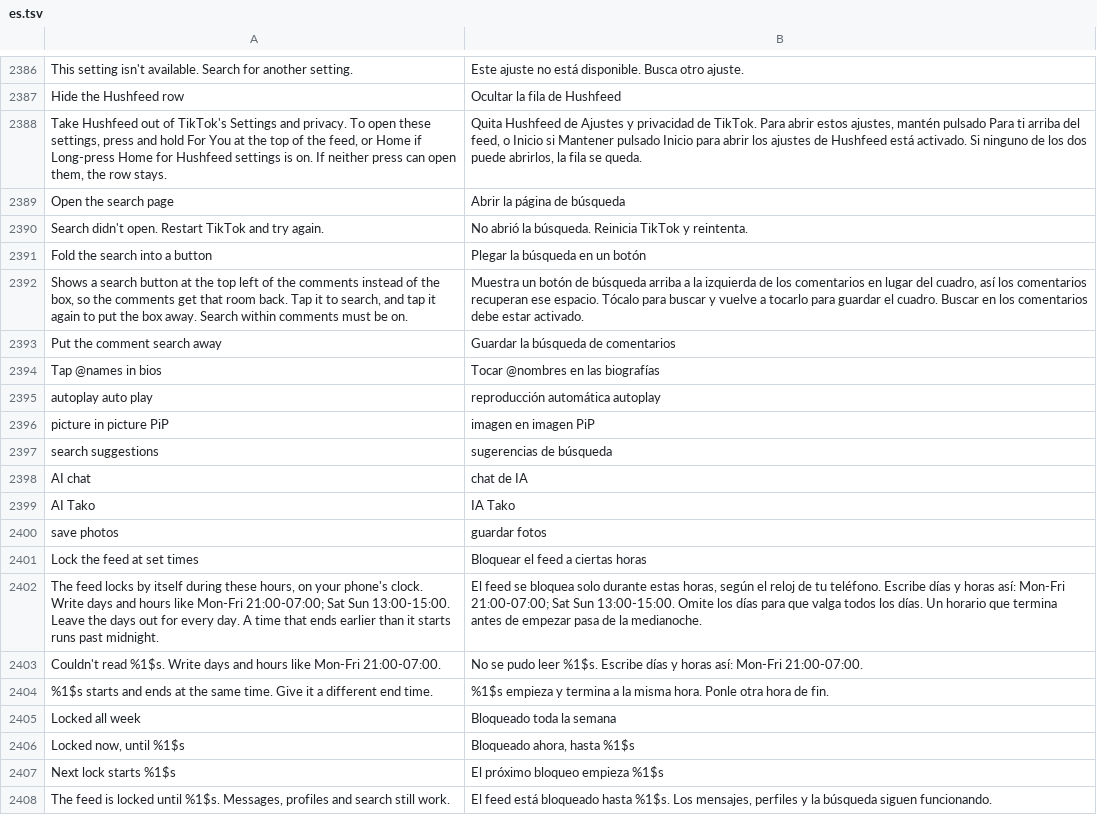
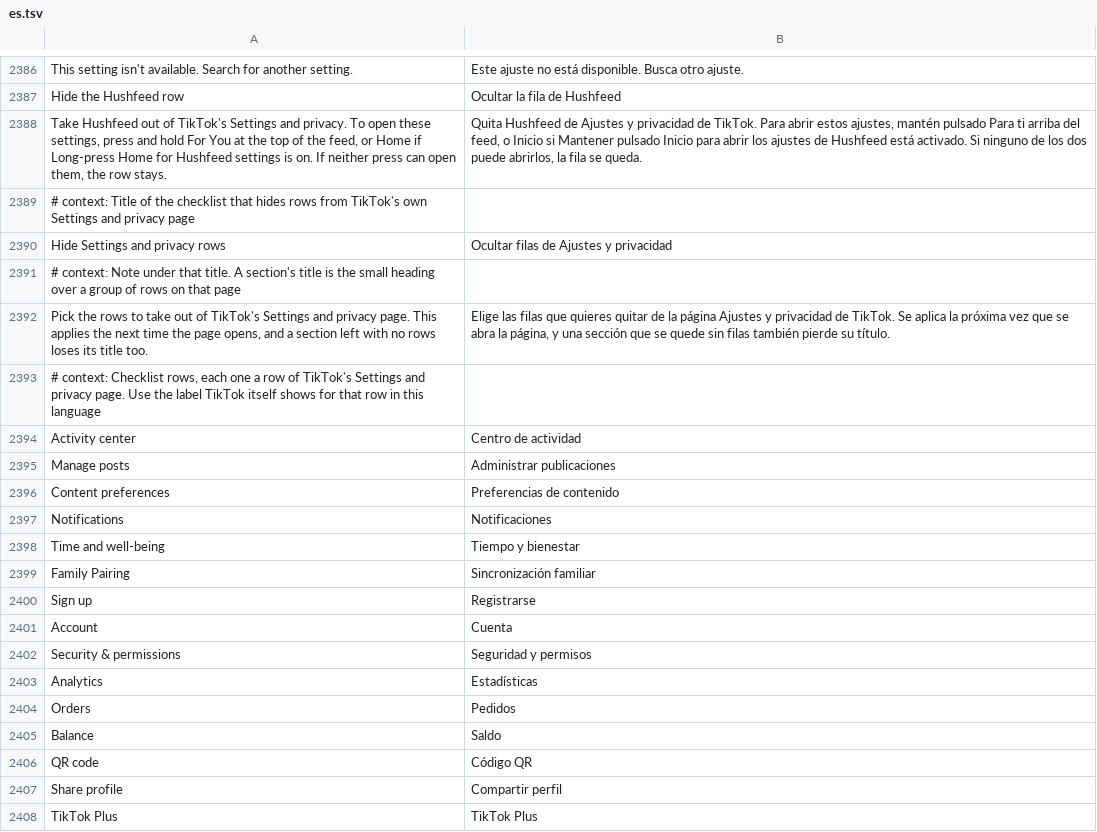
Before and after one commit to SysAdminDoc/HushFeed, a TSV file: extensions/tiktok/src/main/l10n/es.tsv, drawn as a sheet; only a part is shown, gaps mark what is left out; the shorter side is filled out with more unchanged rows; the diff covers the shown part only; the diff names each change by its address in the sheet, - before the commit and + after, or states it on an @@ line.

```diff
--- a/extensions/tiktok/src/main/l10n/es.tsv
+++ b/extensions/tiktok/src/main/l10n/es.tsv
+row 2389: # context: Title of the checklist that hides rows from TikTok's own Settings and privacy page
+row 2390: Hide Settings and privacy rows | Ocultar filas de Ajustes y privacidad
+row 2391: # context: Note under that title. A section's title is the small heading over a group of rows on that page
+row 2392: Pick the rows to take out of TikTok's Settings and privacy page. This applies the next time the page opens, and a section left with no rows loses its title too. | Elige las filas que quieres quitar de la página Ajustes y privacidad de TikTok. Se aplica la próxima vez que se abra la página, y una sección que se quede sin filas también pierde su título.
+row 2393: # context: Checklist rows, each one a row of TikTok's Settings and privacy page. Use the label TikTok itself shows for that row in this language
+row 2394: Activity center | Centro de actividad
+row 2395: Manage posts | Administrar publicaciones
+row 2396: Content preferences | Preferencias de contenido
+row 2397: Notifications | Notificaciones
+row 2398: Time and well-being | Tiempo y bienestar
+row 2399: Family Pairing | Sincronización familiar
+row 2400: Sign up | Registrarse
+row 2401: Account | Cuenta
+row 2402: Security & permissions | Seguridad y permisos
+row 2403: Analytics | Estadísticas
+row 2404: Orders | Pedidos
+row 2405: Balance | Saldo
+row 2406: QR code | Código QR
+row 2407: Share profile | Compartir perfil
+row 2408: TikTok Plus | TikTok Plus
```
Also changed, not shown: 28 added rows elsewhere in this file, extensions/tiktok/src/main/l10n/ar.tsv, extensions/tiktok/src/main/l10n/az.tsv, 37 other files.
